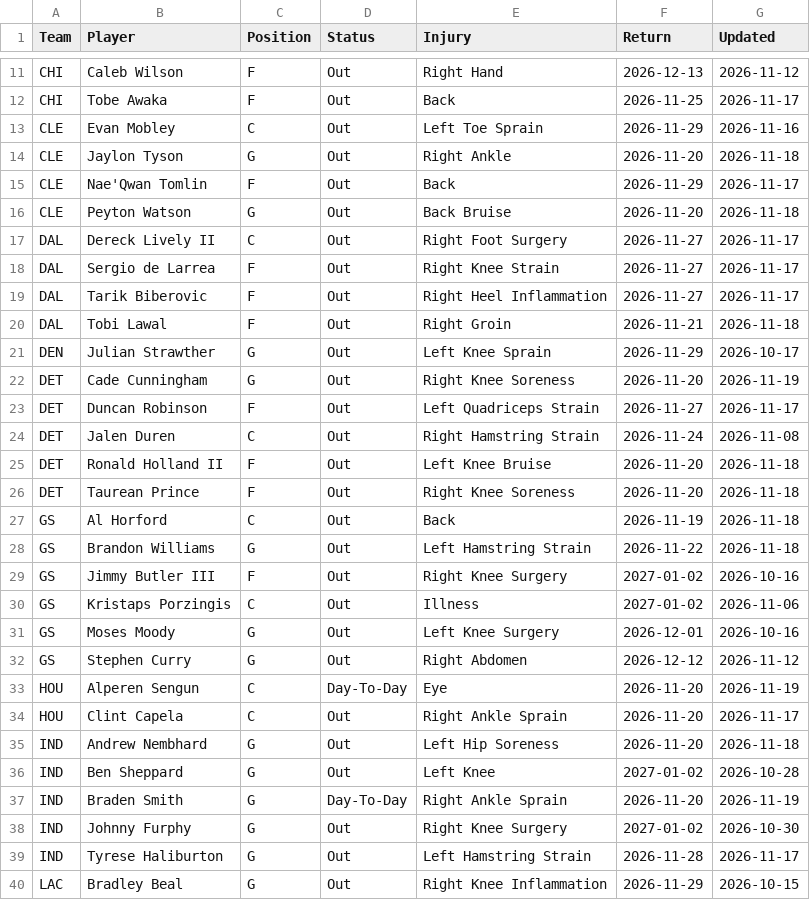
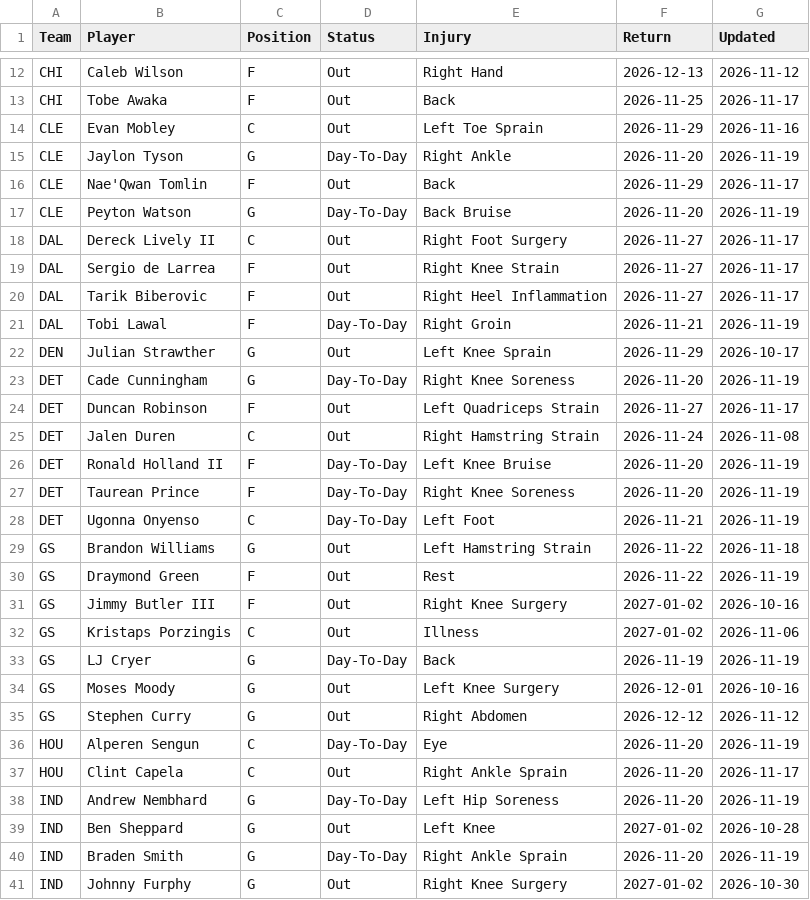
Before and after one commit to HitByOne/NBAData, a CSV file: site/data/nba_2027_injury_report.csv, drawn as a sheet; only a part is shown, gaps mark what is left out; the shorter side is filled out with more unchanged rows; the diff covers the shown part only.

```diff
--- a/site/data/nba_2027_injury_report.csv
+++ b/site/data/nba_2027_injury_report.csv
@@ -13,5 +14,5 @@ CHI,Tobe Awaka,F,Out,Back,2026-11-25,2026-11-17
 CLE,Evan Mobley,C,Out,Left Toe Sprain,2026-11-29,2026-11-16
-CLE,Jaylon Tyson,G,Out,Right Ankle,2026-11-20,2026-11-18
+CLE,Jaylon Tyson,G,Day-To-Day,Right Ankle,2026-11-20,2026-11-19
 CLE,Nae'Qwan Tomlin,F,Out,Back,2026-11-29,2026-11-17
-CLE,Peyton Watson,G,Out,Back Bruise,2026-11-20,2026-11-18
+CLE,Peyton Watson,G,Day-To-Day,Back Bruise,2026-11-20,2026-11-19
 DAL,Dereck Lively II,C,Out,Right Foot Surgery,2026-11-27,2026-11-17
@@ -19,13 +20,15 @@ DAL,Sergio de Larrea,F,Out,Right Knee Strain,2026-11-27,2026-11-17
 DAL,Tarik Biberovic,F,Out,Right Heel Inflammation,2026-11-27,2026-11-17
-DAL,Tobi Lawal,F,Out,Right Groin,2026-11-21,2026-11-18
+DAL,Tobi Lawal,F,Day-To-Day,Right Groin,2026-11-21,2026-11-19
 DEN,Julian Strawther,G,Out,Left Knee Sprain,2026-11-29,2026-10-17
-DET,Cade Cunningham,G,Out,Right Knee Soreness,2026-11-20,2026-11-19
+DET,Cade Cunningham,G,Day-To-Day,Right Knee Soreness,2026-11-20,2026-11-19
 DET,Duncan Robinson,F,Out,Left Quadriceps Strain,2026-11-27,2026-11-17
 DET,Jalen Duren,C,Out,Right Hamstring Strain,2026-11-24,2026-11-08
-DET,Ronald Holland II,F,Out,Left Knee Bruise,2026-11-20,2026-11-18
-DET,Taurean Prince,F,Out,Right Knee Soreness,2026-11-20,2026-11-18
-GS,Al Horford,C,Out,Back,2026-11-19,2026-11-18
+DET,Ronald Holland II,F,Day-To-Day,Left Knee Bruise,2026-11-20,2026-11-19
+DET,Taurean Prince,F,Day-To-Day,Right Knee Soreness,2026-11-20,2026-11-19
+DET,Ugonna Onyenso,C,Day-To-Day,Left Foot,2026-11-21,2026-11-19
 GS,Brandon Williams,G,Out,Left Hamstring Strain,2026-11-22,2026-11-18
+GS,Draymond Green,F,Out,Rest,2026-11-22,2026-11-19
 GS,Jimmy Butler III,F,Out,Right Knee Surgery,2027-01-02,2026-10-16
 GS,Kristaps Porzingis,C,Out,Illness,2027-01-02,2026-11-06
+GS,LJ Cryer,G,Day-To-Day,Back,2026-11-19,2026-11-19
 GS,Moses Moody,G,Out,Left Knee Surgery,2026-12-01,2026-10-16
@@ -34,3 +37,3 @@ HOU,Alperen Sengun,C,Day-To-Day,Eye,2026-11-20,2026-11-19
 HOU,Clint Capela,C,Out,Right Ankle Sprain,2026-11-20,2026-11-17
-IND,Andrew Nembhard,G,Out,Left Hip Soreness,2026-11-20,2026-11-18
+IND,Andrew Nembhard,G,Day-To-Day,Left Hip Soreness,2026-11-20,2026-11-19
 IND,Ben Sheppard,G,Out,Left Knee,2027-01-02,2026-10-28
```
Also changed, not shown: 3 added rows, 1 removed row and 28 edited cells elsewhere in this file, site/data/nba_2027_backtest.csv, site/data/nba_2027_defense_vs_position.csv, 6 other files.
